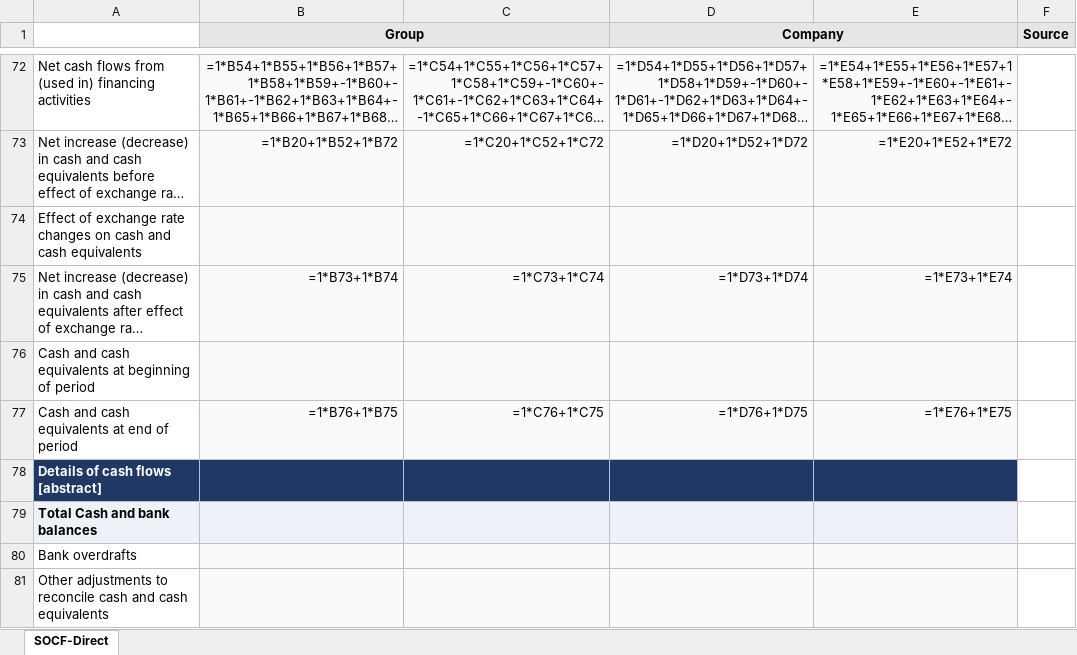
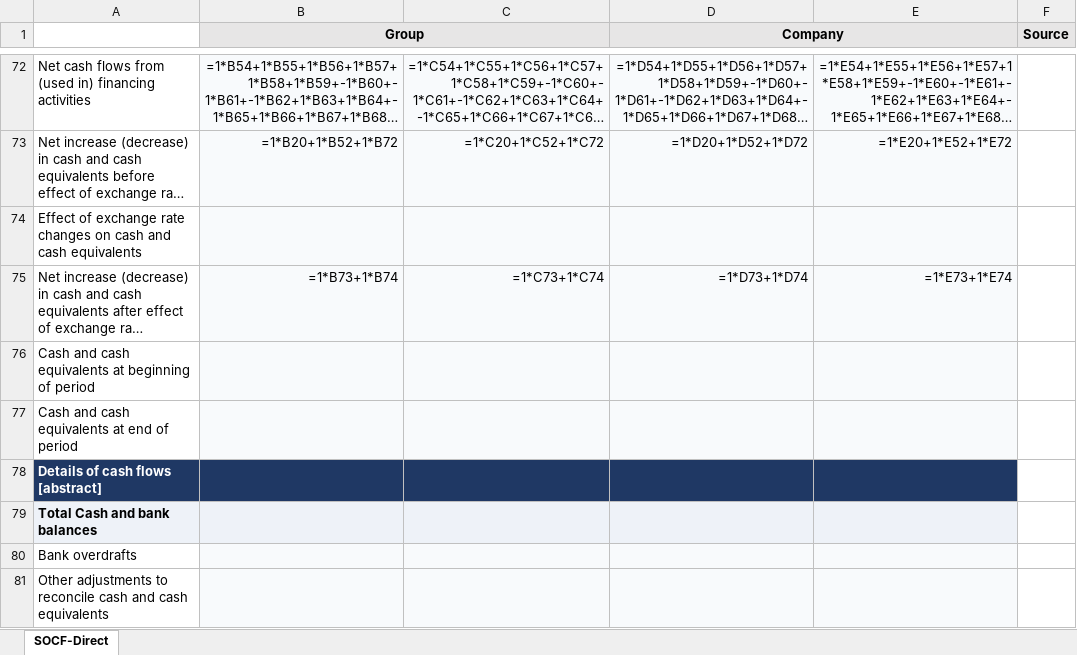
Before and after one commit to yeeliang94/XBRL-Agent, an Excel workbook: XBRL-template-MFRS/Group/08-SOCF-Direct.xlsx, sheet SOCF-Direct, drawn as a sheet; only a part is shown, gaps mark what is left out; long unchanged cells end in …; values as stored, in another font and other column widths than the file's, no borders; formulas without a stored value are shown as written; removed rows and columns are numbered as before the commit, all else as after; the diff names each change by its address in the sheet, - before the commit and + after, or states it on an @@ line.

```diff
--- a/XBRL-template-MFRS/Group/08-SOCF-Direct.xlsx (sheet SOCF-Direct)
+++ b/XBRL-template-MFRS/Group/08-SOCF-Direct.xlsx (sheet SOCF-Direct)
-row 77: Cash and cash equivalents at end of period | =1*B76+1*B75 | =1*C76+1*C75 | =1*D76+1*D75 | =1*E76+1*E75
+row 77: Cash and cash equivalents at end of period
```
Also changed, not shown: XBRL-template-MFRS/Company/08-SOCF-Direct.xlsx, 5 other files.
